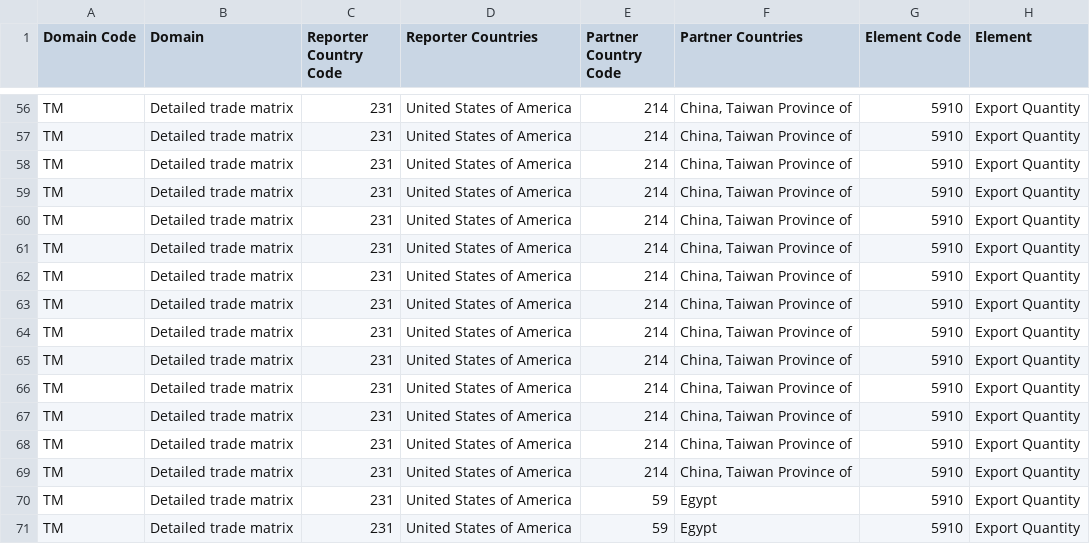
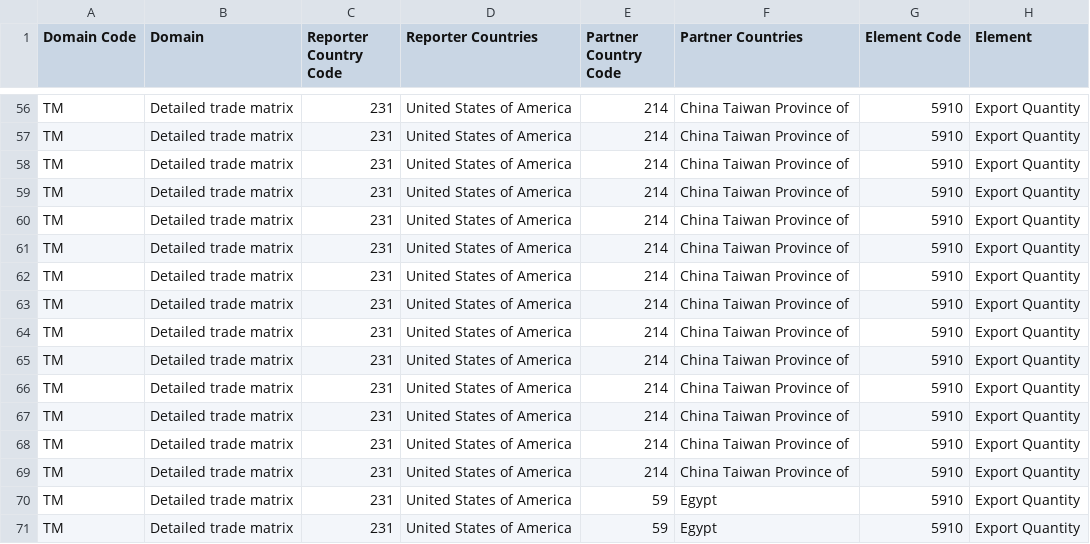
Before and after one commit to philip-nguyen/cmpe280-hw5, a CSV file: FAOSTAT_data_4-10-2021.csv, drawn as a sheet; only a part is shown, gaps mark what is left out; the diff covers the shown part only; the diff names each change by its address in the sheet, - before the commit and + after, or states it on an @@ line.

Commit message:
FIXED the data and took out tricky comma in China trade data

```diff
--- a/FAOSTAT_data_4-10-2021.csv
+++ b/FAOSTAT_data_4-10-2021.csv
-F56:F69 (Partner Countries): China, Taiwan Province of
+F56:F69 (Partner Countries): China Taiwan Province of
```
Also changed, not shown: 54 edited cells elsewhere in this file, 1 other file.
